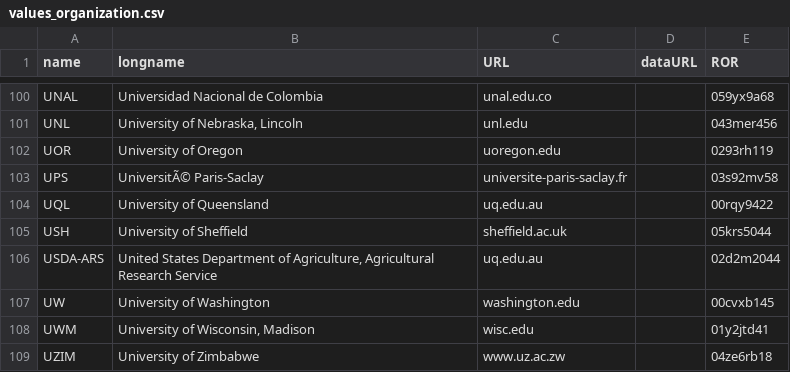
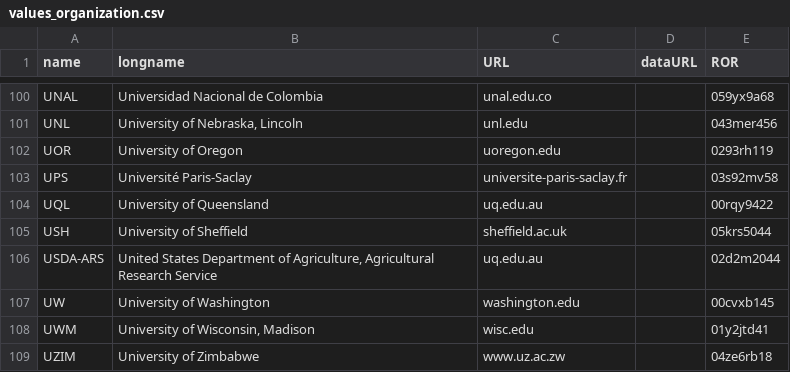
Before and after one commit to controvoc/terminag, a CSV file: values/values_organization.csv, drawn as a sheet; only a part is shown, gaps mark what is left out; the diff covers the shown part only; the diff names each change by its address in the sheet, - before the commit and + after, or states it on an @@ line.

```diff
--- a/values/values_organization.csv
+++ b/values/values_organization.csv
-B103 (longname): UniversitÃ© Paris-Saclay
+B103 (longname): Université Paris-Saclay
```
Also changed, not shown: 8 edited cells elsewhere in this file.
